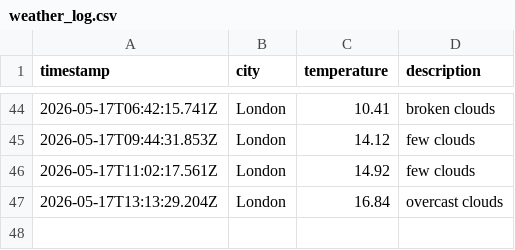
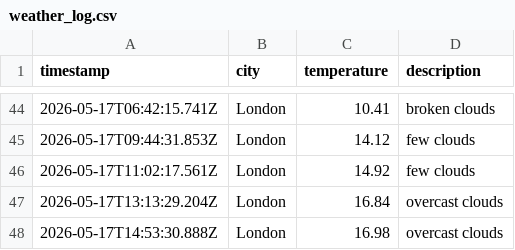
Before and after one commit to Tooba52/Weather-app-js, a CSV file: data/weather_log.csv, drawn as a sheet; only a part is shown, gaps mark what is left out.

```diff
--- a/data/weather_log.csv
+++ b/data/weather_log.csv
@@ -47 +47,2 @@ timestamp,city,temperature,description
 2026-05-17T13:13:29.204Z,London,16.84,overcast clouds
+2026-05-17T14:53:30.888Z,London,16.98,overcast clouds
```
Also changed, not shown: 1 other file.
